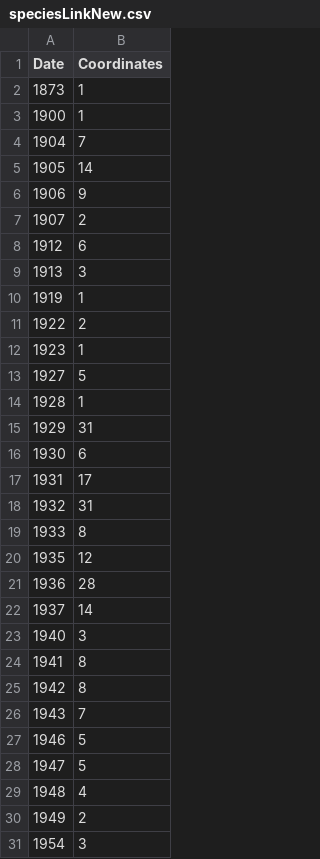
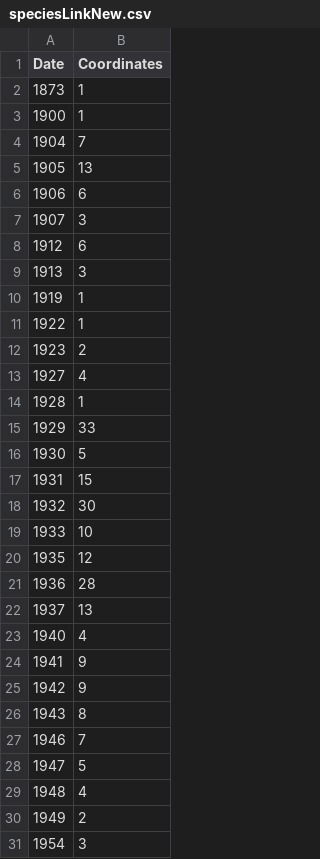
Before and after one commit to silviodc/Gazetteer, a CSV file: Collaborative_Gazetteer/speciesLinkNew.csv, drawn as a sheet; only a part is shown; the diff covers the shown part only.

```diff
--- a/Collaborative_Gazetteer/speciesLinkNew.csv
+++ b/Collaborative_Gazetteer/speciesLinkNew.csv
@@ -4,5 +4,5 @@ Date,Coordinates
 1904,7
-1905,14
-1906,9
-1907,2
+1905,13
+1906,6
+1907,3
 1912,6
@@ -10,19 +10,19 @@ Date,Coordinates
 1919,1
-1922,2
-1923,1
-1927,5
+1922,1
+1923,2
+1927,4
 1928,1
-1929,31
-1930,6
-1931,17
-1932,31
-1933,8
+1929,33
+1930,5
+1931,15
+1932,30
+1933,10
 1935,12
 1936,28
-1937,14
-1940,3
-1941,8
-1942,8
-1943,7
-1946,5
+1937,13
+1940,4
+1941,9
+1942,9
+1943,8
+1946,7
 1947,5
```
Also changed, not shown: 1 removed row and 40 edited cells elsewhere in this file, 3 other files.
